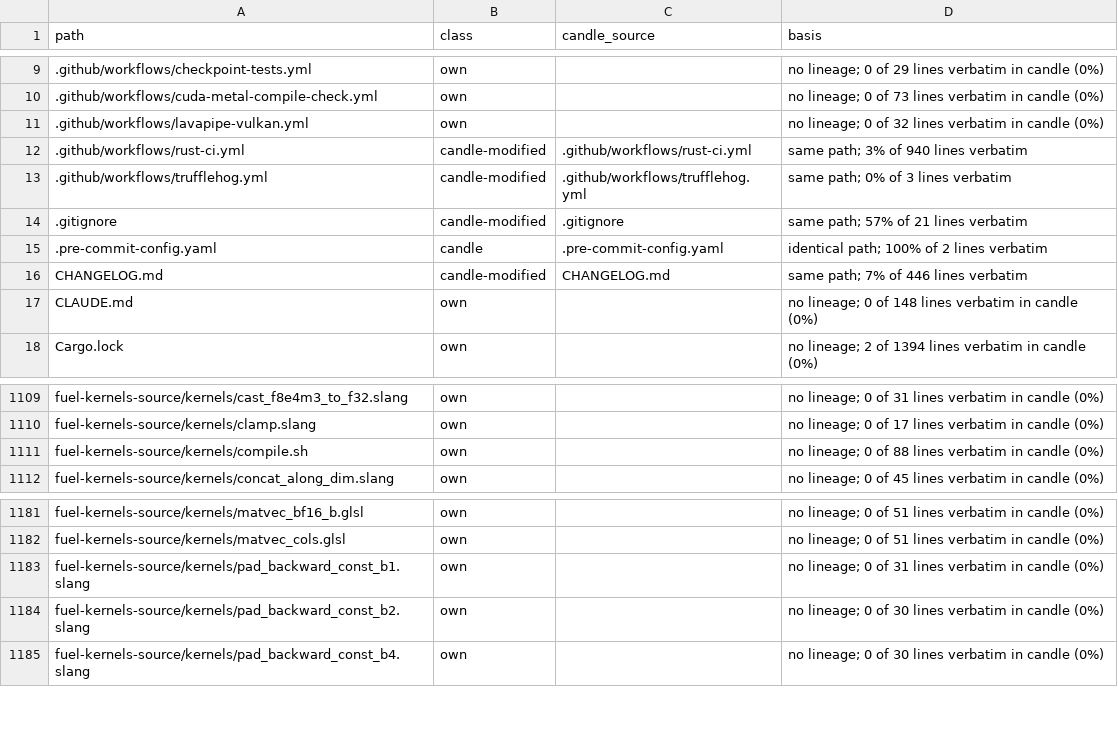
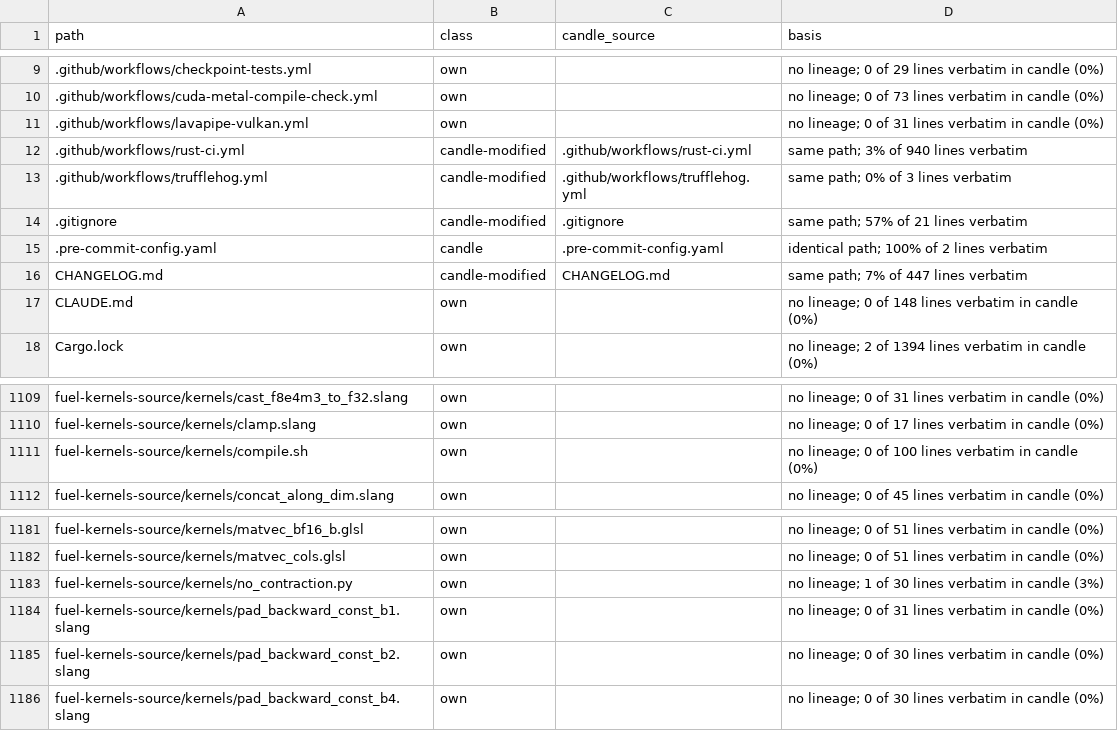
Before and after one commit to ciresnave/fuel, a TSV file: docs/provenance/FILES.tsv, drawn as a sheet; only a part is shown, gaps mark what is left out.

```diff
--- a/docs/provenance/FILES.tsv
+++ b/docs/provenance/FILES.tsv
@@ -10,3 +10,3 @@ path	class	candle_source	basis
 .github/workflows/cuda-metal-compile-check.yml	own		no lineage; 0 of 73 lines verbatim in candle (0%)
-.github/workflows/lavapipe-vulkan.yml	own		no lineage; 0 of 32 lines verbatim in candle (0%)
+.github/workflows/lavapipe-vulkan.yml	own		no lineage; 0 of 31 lines verbatim in candle (0%)
 .github/workflows/rust-ci.yml	candle-modified	.github/workflows/rust-ci.yml	same path; 3% of 940 lines verbatim
@@ -15,3 +15,3 @@ path	class	candle_source	basis
 .pre-commit-config.yaml	candle	.pre-commit-config.yaml	identical path; 100% of 2 lines verbatim
-CHANGELOG.md	candle-modified	CHANGELOG.md	same path; 7% of 446 lines verbatim
+CHANGELOG.md	candle-modified	CHANGELOG.md	same path; 7% of 447 lines verbatim
 CLAUDE.md	own		no lineage; 0 of 148 lines verbatim in candle (0%)
@@ -1110,3 +1110,3 @@ fuel-kernels-source/kernels/cast_f8e4m3_to_f32.slang	own		no lineage; 0 of 31 li
 fuel-kernels-source/kernels/clamp.slang	own		no lineage; 0 of 17 lines verbatim in candle (0%)
-fuel-kernels-source/kernels/compile.sh	own		no lineage; 0 of 88 lines verbatim in candle (0%)
+fuel-kernels-source/kernels/compile.sh	own		no lineage; 0 of 100 lines verbatim in candle (0%)
 fuel-kernels-source/kernels/concat_along_dim.slang	own		no lineage; 0 of 45 lines verbatim in candle (0%)
@@ -1182,2 +1182,3 @@ fuel-kernels-source/kernels/matvec_bf16_b.glsl	own		no lineage; 0 of 51 lines ve
 fuel-kernels-source/kernels/matvec_cols.glsl	own		no lineage; 0 of 51 lines verbatim in candle (0%)
+fuel-kernels-source/kernels/no_contraction.py	own		no lineage; 1 of 30 lines verbatim in candle (3%)
 fuel-kernels-source/kernels/pad_backward_const_b1.slang	own		no lineage; 0 of 31 lines verbatim in candle (0%)
```
Also changed, not shown: 1 other file.
